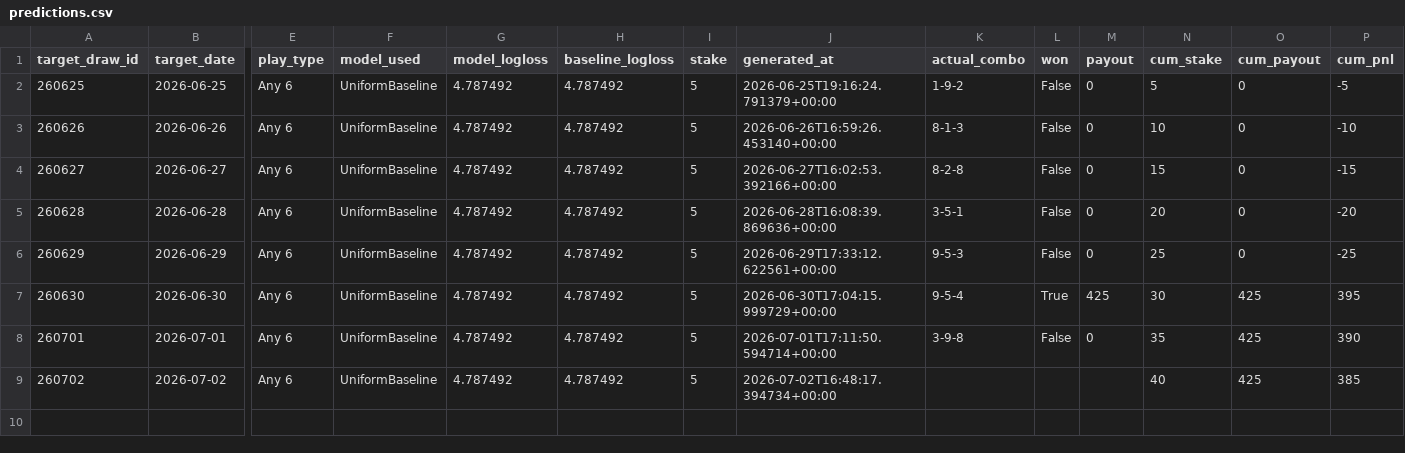
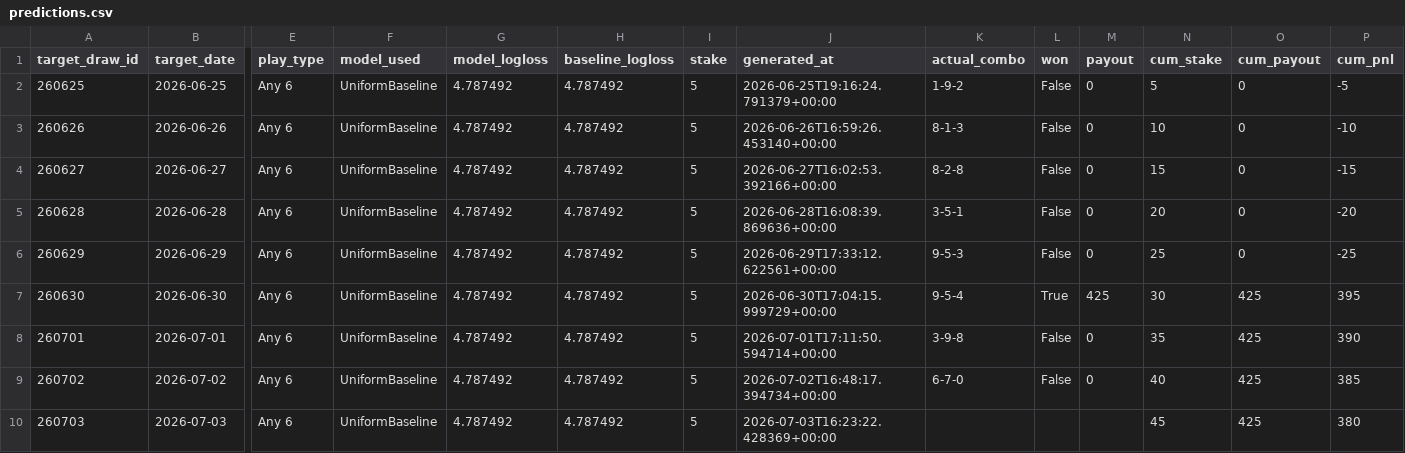
Before and after one commit to Hitanshuu/htlottery, a CSV file: data/predictions.csv, drawn as a sheet; only a part is shown, gaps mark what is left out; rows hold the shown columns only; the diff names each change by its address in the sheet, - before the commit and + after, or states it on an @@ line.

```diff
--- a/data/predictions.csv
+++ b/data/predictions.csv
-K9 (actual_combo): (empty)
+K9 (actual_combo): 6-7-0
-L9 (won): (empty)
+L9 (won): False
-M9 (payout): (empty)
+M9 (payout): 0
+row 10: 260703 | 2026-07-03 | Any 6 | UniformBaseline | 4.787492 | 4.787492 | 5 | 2026-07-03T16:23:22.428369+00:00 |  |  |  | 45 | 425 | 380
```
Also changed, not shown: data/draws.csv, 3 other files.
